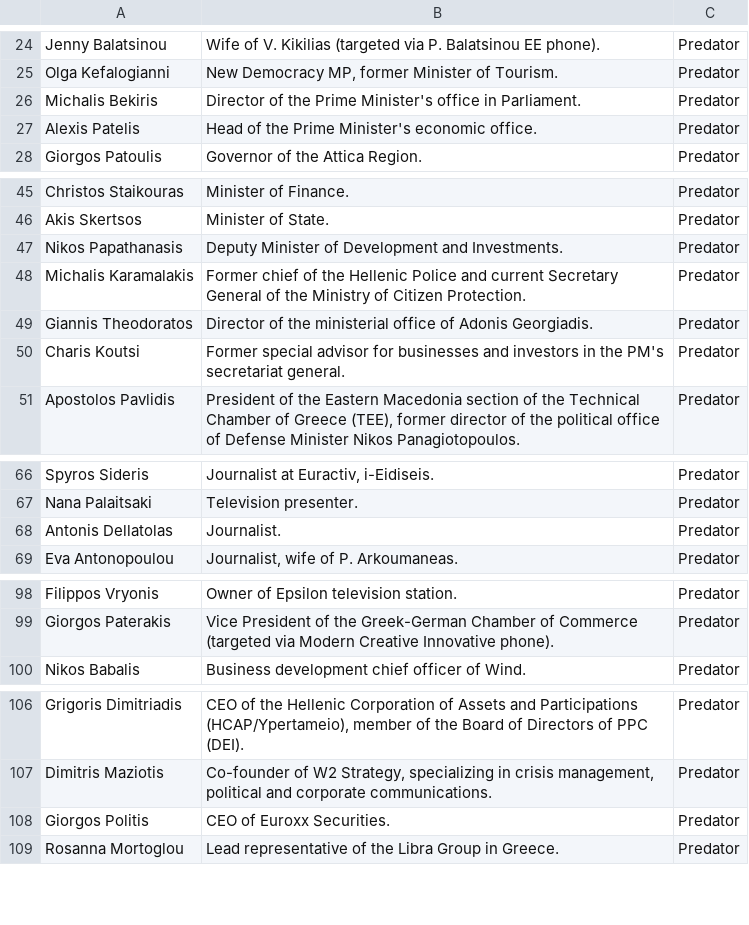
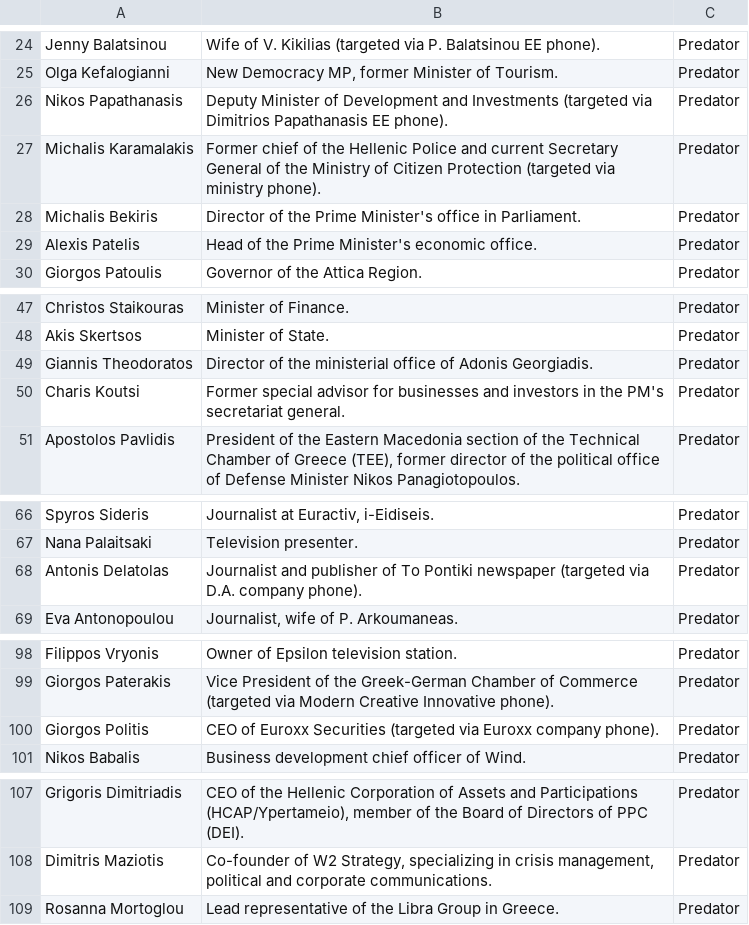
Before and after one commit to predatorgate/predatorgate.github.io, a CSV file: data/en/victims.csv, drawn as a sheet; only a part is shown, gaps mark what is left out.

```diff
--- a/data/en/victims.csv
+++ b/data/en/victims.csv
@@ -25,2 +25,4 @@ Jenny Balatsinou,"Wife of V. Kikilias (targeted via P. Balatsinou EE phone).","P
 Olga Kefalogianni,"New Democracy MP, former Minister of Tourism.","Predator"
+Nikos Papathanasis,"Deputy Minister of Development and Investments (targeted via Dimitrios Papathanasis EE phone).","Predator"
+Michalis Karamalakis,"Former chief of the Hellenic Police and current Secretary General of the Ministry of Citizen Protection (targeted via ministry phone).","Predator"
 Michalis Bekiris,"Director of the Prime Minister's office in Parliament.","Predator"
@@ -46,4 +48,2 @@ Christos Staikouras,"Minister of Finance.","Predator"
 Akis Skertsos,"Minister of State.","Predator"
-Nikos Papathanasis,"Deputy Minister of Development and Investments.","Predator"
-Michalis Karamalakis,"Former chief of the Hellenic Police and current Secretary General of the Ministry of Citizen Protection.","Predator"
 Giannis Theodoratos,"Director of the ministerial office of Adonis Georgiadis.","Predator"
@@ -67,3 +67,3 @@ Spyros Sideris,"Journalist at Euractiv, i-Eidiseis.","Predator"
 Nana Palaitsaki,"Television presenter.","Predator"
-Antonis Dellatolas,"Journalist.","Predator"
+Antonis Delatolas,"Journalist and publisher of To Pontiki newspaper (targeted via D.A. company phone).","Predator"
 Eva Antonopoulou,"Journalist, wife of P. Arkoumaneas.","Predator"
@@ -99,2 +99,3 @@ Filippos Vryonis,"Owner of Epsilon television station.","Predator"
 Giorgos Paterakis,"Vice President of the Greek-German Chamber of Commerce (targeted via Modern Creative Innovative phone).","Predator"
+Giorgos Politis,"CEO of Euroxx Securities (targeted via Euroxx company phone).","Predator"
 Nikos Babalis,"Business development chief officer of Wind.","Predator"
@@ -107,3 +108,2 @@ Grigoris Dimitriadis,"CEO of the Hellenic Corporation of Assets and Participatio
 Dimitris Maziotis,"Co-founder of W2 Strategy, specializing in crisis management, political and corporate communications.","Predator"
-Giorgos Politis,"CEO of Euroxx Securities.","Predator"
 Rosanna Mortoglou,"Lead representative of the Libra Group in Greece.","Predator"
```
Also changed, not shown: data/gr/victims.csv, 2 other files.
